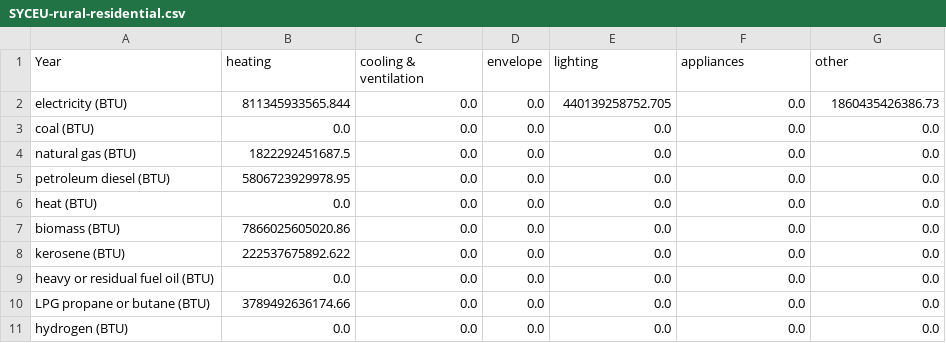
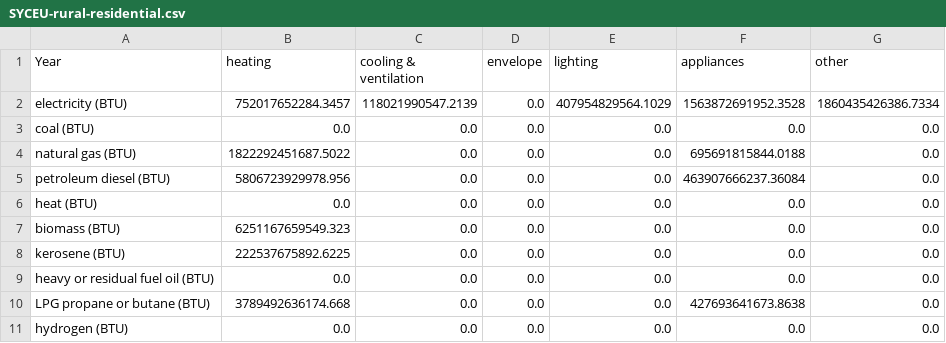
Before and after one commit to EnergyInnovation/eps-vermont, a CSV file: InputData/bldgs/SYCEU/SYCEU-rural-residential.csv, drawn as a sheet; the diff names each change by its address in the sheet, - before the commit and + after, or states it on an @@ line.

```diff
--- a/InputData/bldgs/SYCEU/SYCEU-rural-residential.csv
+++ b/InputData/bldgs/SYCEU/SYCEU-rural-residential.csv
-B2 (heating): 811345933565.844
+B2 (heating): 752017652284.3457
-C2 (cooling & ventilation): 0.0
+C2 (cooling & ventilation): 118021990547.2139
-E2 (lighting): 440139258752.705
+E2 (lighting): 407954829564.1029
-F2 (appliances): 0.0
+F2 (appliances): 1563872691952.3528
-G2 (other): 1860435426386.73
+G2 (other): 1860435426386.7334
-B4 (heating): 1822292451687.5
+B4 (heating): 1822292451687.5022
-F4 (appliances): 0.0
+F4 (appliances): 695691815844.0188
-B5 (heating): 5806723929978.95
+B5 (heating): 5806723929978.956
-F5 (appliances): 0.0
+F5 (appliances): 463907666237.36084
-B7 (heating): 7866025605020.86
+B7 (heating): 6251167659549.323
-B8 (heating): 222537675892.622
+B8 (heating): 222537675892.6225
-B10 (heating): 3789492636174.66
+B10 (heating): 3789492636174.668
-F10 (appliances): 0.0
+F10 (appliances): 427693641673.8638
```
Also changed, not shown: InputData/bldgs/SYCEU/SYCEU-commercial.csv, InputData/bldgs/SYCEU/SYCEU-urban-residential.csv, 9 other files.
